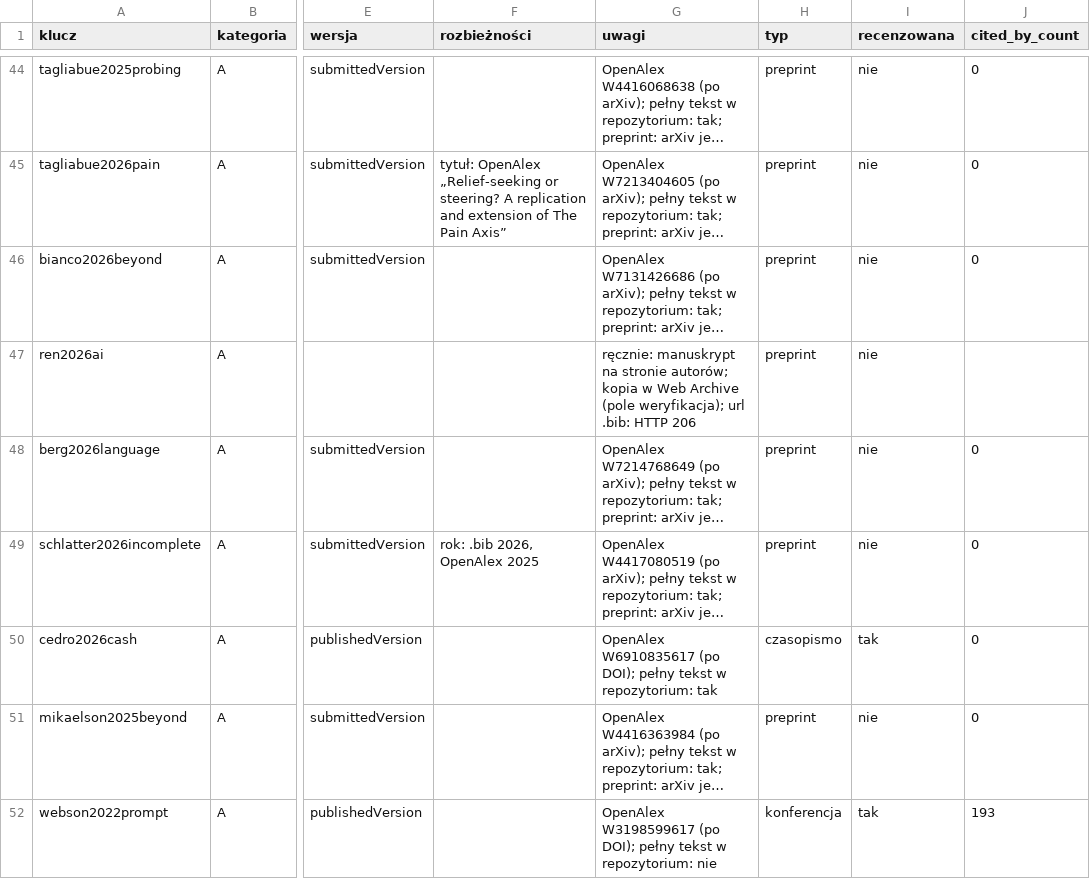
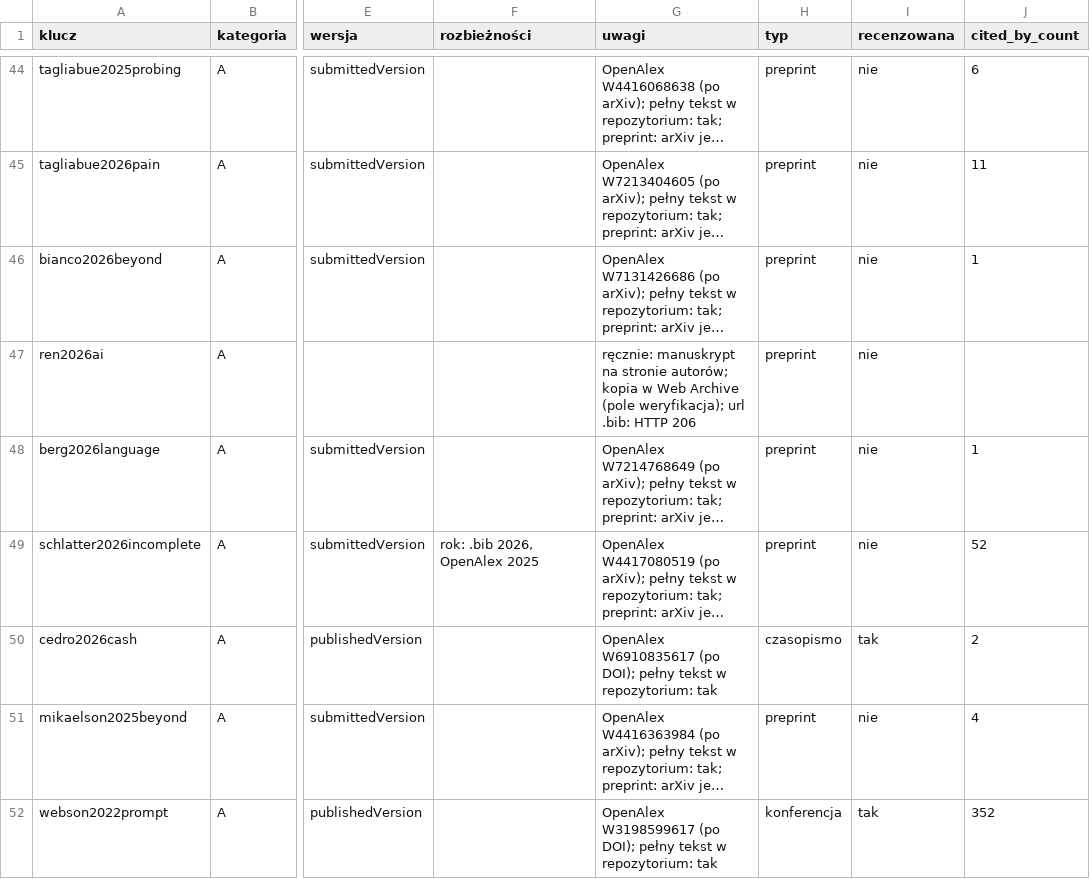
Before and after one commit to KanadischeMaus/Progi-b-lu-agenta-LLM, a CSV file: docs/bib_audyt.csv, drawn as a sheet; only a part is shown, gaps mark what is left out; long unchanged cells end in …; the diff covers the shown part only; the diff names each change by its address in the sheet, - before the commit and + after, or states it on an @@ line.

```diff
--- a/docs/bib_audyt.csv
+++ b/docs/bib_audyt.csv
-J44 (cited_by_count): 0
+J44 (cited_by_count): 6
-F45 (rozbieżności): tytuł: OpenAlex „Relief-seeking or steering? A replication and extension of The Pain Axis”
+F45 (rozbieżności): (empty)
-J45 (cited_by_count): 0
+J45 (cited_by_count): 11
-J46 (cited_by_count): 0
+J46 (cited_by_count): 1
-J48 (cited_by_count): 0
+J48 (cited_by_count): 1
-J49 (cited_by_count): 0
+J49 (cited_by_count): 52
-J50 (cited_by_count): 0
+J50 (cited_by_count): 2
-J51 (cited_by_count): 0
+J51 (cited_by_count): 4
-G52 (uwagi): …w repozytorium: nie
+G52 (uwagi): …w repozytorium: tak
-J52 (cited_by_count): 193
+J52 (cited_by_count): 352
```
Also changed, not shown: 123 edited cells elsewhere in this file.
